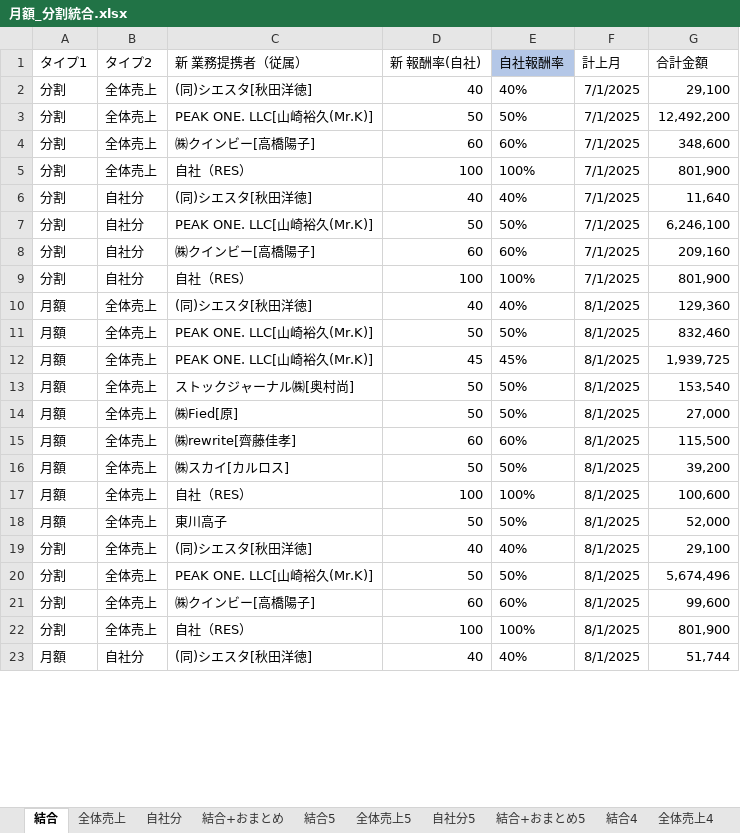
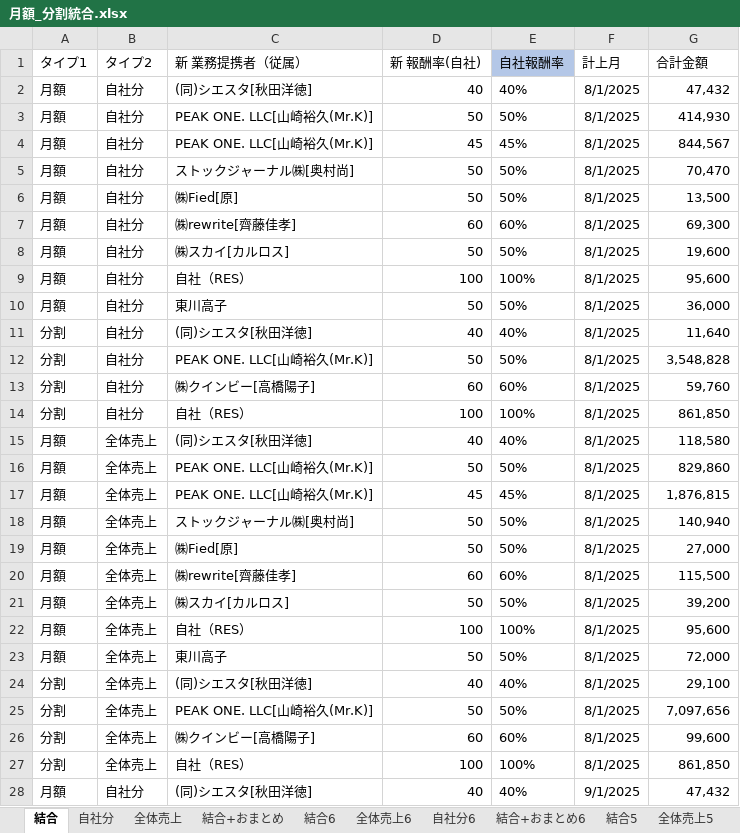
Before and after one commit to resazm/RES, an Excel workbook: 月額_分割統合.xlsx, sheet 結合, drawn as a sheet; only a part is shown; values as stored, in another font and other column widths than the file's, no borders; removed rows and columns are numbered as before the commit, all else as after; the diff covers the shown part only; the diff names each change by its address in the sheet, - before the commit and + after, or states it on an @@ line.

```diff
--- a/月額_分割統合.xlsx (sheet 結合)
+++ b/月額_分割統合.xlsx (sheet 結合)
+sheet tab: 結合6
+sheet tab: 全体売上6
+sheet tab: 自社分6
+sheet tab: 結合+おまとめ6
@@ sheet tab order changed: 結合 | 自社分 | 全体売上 | 結合+おまとめ | 結合6 | 全体売上6 | 自社分6 | 結合+おまとめ6 | 結合5 | 全体売上5 @@
-A2:A3 (タイプ1): 分割
+A2:A3 (タイプ1): 月額
-B2:B3 (タイプ2): 全体売上
+B2:B3 (タイプ2): 自社分
-F2:F3 (計上月): 7/1/2025
+F2:F3 (計上月): 8/1/2025
-G2 (合計金額): 29,100
+G2 (合計金額): 47,432
-G3 (合計金額): 12,492,200
+G3 (合計金額): 414,930
-row 4: 分割 | 全体売上 | ㈱クインビー[高橋陽子] | 60 | 60% | 7/1/2025 | 348,600
+row 4: 月額 | 自社分 | PEAK ONE. LLC[山崎裕久(Mr.K)] | 45 | 45% | 8/1/2025 | 844,567
+row 5: 月額 | 自社分 | ストックジャーナル㈱[奥村尚] | 50 | 50% | 8/1/2025 | 70,470
@@ row 27 moved to row 6: 月額 @@
@@ row 28 moved to row 7: 月額 @@
@@ row 29 moved to row 8: 月額 @@
-A9 (タイプ1): 分割
+A9 (タイプ1): 月額
-B9 (タイプ2): 全体売上
+B9 (タイプ2): 自社分
-F9 (計上月): 7/1/2025
+F9 (計上月): 8/1/2025
-G9 (合計金額): 801,900
+G9 (合計金額): 95,600
+row 10: 月額 | 自社分 | 東川高子 | 50 | 50% | 8/1/2025 | 36,000
-F11:F14 (計上月): 7/1/2025
+F11:F14 (計上月): 8/1/2025
-G12 (合計金額): 6,246,100
+G12 (合計金額): 3,548,828
-G13 (合計金額): 209,160
+G13 (合計金額): 59,760
-G14 (合計金額): 801,900
+G14 (合計金額): 861,850
-G15 (合計金額): 129,360
+G15 (合計金額): 118,580
-G16 (合計金額): 832,460
+G16 (合計金額): 829,860
-G17 (合計金額): 1,939,725
+G17 (合計金額): 1,876,815
-G18 (合計金額): 153,540
+G18 (合計金額): 140,940
-G22 (合計金額): 100,600
+G22 (合計金額): 95,600
-G23 (合計金額): 52,000
+G23 (合計金額): 72,000
-G25 (合計金額): 5,674,496
+G25 (合計金額): 7,097,656
-G27 (合計金額): 801,900
+G27 (合計金額): 861,850
-F28 (計上月): 8/1/2025
+F28 (計上月): 9/1/2025
-G28 (合計金額): 51,744
+G28 (合計金額): 47,432
```
Also changed, not shown: 1 added row, 9 removed rows, 9 moved rows and 72 edited cells elsewhere in this sheet, sheet 結合+おまとめ, sheet 結合+おまとめ5, sheet 全体売上, sheet 自社分, formulas that keep their value, 8期9期売上データ.xlsx, PEAKONEおまとめ.xlsx, 3 other files.
